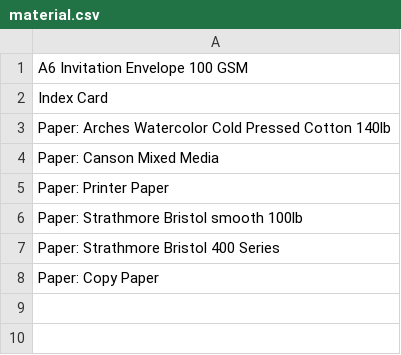
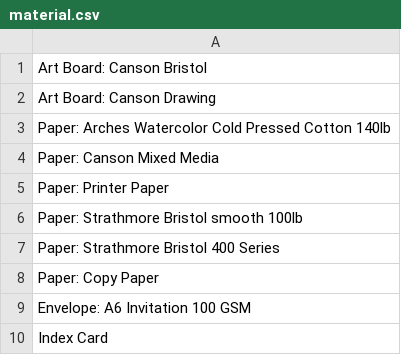
Before and after one commit to markroland/plot-server, a CSV file: material.csv, drawn as a sheet.

Commit message:
Updated Tools and Materials

```diff
--- a/material.csv
+++ b/material.csv
@@ -1,3 +1,3 @@
-A6 Invitation Envelope 100 GSM
-Index Card
+Art Board: Canson Bristol
+Art Board: Canson Drawing
 Paper: Arches Watercolor Cold Pressed Cotton 140lb
@@ -8 +8,3 @@ Paper: Strathmore Bristol 400 Series
 Paper: Copy Paper
+Envelope: A6 Invitation 100 GSM
+Index Card
```
Also changed, not shown: 1 other file.
